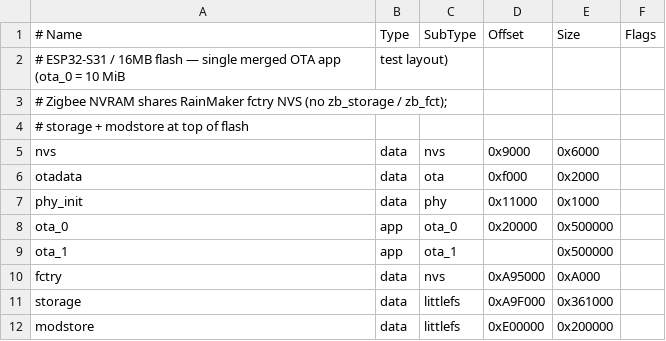
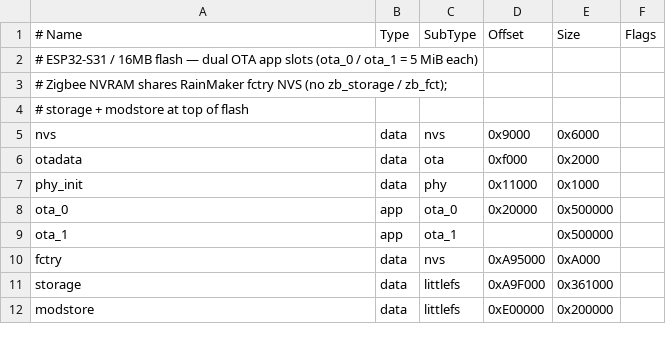
Before and after one commit to espressif/esp-minihub, a CSV file: application/minihub/partitions.csv, drawn as a sheet.

Commit message:
fix(components): close the behaviour gaps the guide rewrite exposed
Each of these was found by reading the code a page describes instead of the page:

- rules: `when.delay_sec` was declared, documented and passed to arm_step(), but
  parse_rule() never assigned it, so a rule could wait between steps and never
  before the first one.
- core: publish and debounce state is keyed by registry index while unregister
  left-shifts s_points and reuses indices, so a point registered into a freed slot
  inherited the previous occupant's window and its first set() published nothing.
- device_widget: DW_CSV_MAX_COLS was defined twice with two numbers (loader 16,
  validator 24), so a 17-24 column catalog passed upload validation and then lost
  those columns at load. One ceiling in dw_internal.h, included by both.
- auth/rtsp Kconfig: a shared Bearer token and a lab RTSP address were the
  defaults, so every unit built from this tree answered `Bearer espressif` on
  port 80 and dialled an address that exists in one office. Both default empty,
  which is the branch minihub_auth.c already implements.
- radio: the Zigbee/Thread and BLE Mesh exclusion is decided at load time
  (compute_radio_skips) so a loser is never initialised or polled, the ordering
  uses qsort, and the magic numbers sit behind overridable MINIHUB_* macros.
- web: the unreachable stepper branches go (the widget set is closed by
  ui_elements.csv) and the zh console says 商店 for the Store, which is what the
  guide now uses everywhere.
- the comments the generated API pages read out of: event payload ownership
  (it duplicates, callers keep freeing), the Matter node table (now
  CONFIG_MINIHUB_MATTER_MAX_NODES), and a partition claim that no longer holds.

```diff
--- a/application/minihub/partitions.csv
+++ b/application/minihub/partitions.csv
@@ -1,3 +1,3 @@
 # Name,Type,SubType,Offset,Size,Flags
-# ESP32-S31 / 16MB flash — single merged OTA app (ota_0 = 10 MiB, test layout)
+# ESP32-S31 / 16MB flash — dual OTA app slots (ota_0 / ota_1 = 5 MiB each)
 # Zigbee NVRAM shares RainMaker fctry NVS (no zb_storage / zb_fct);
```
Also changed, not shown: 24 other files.
